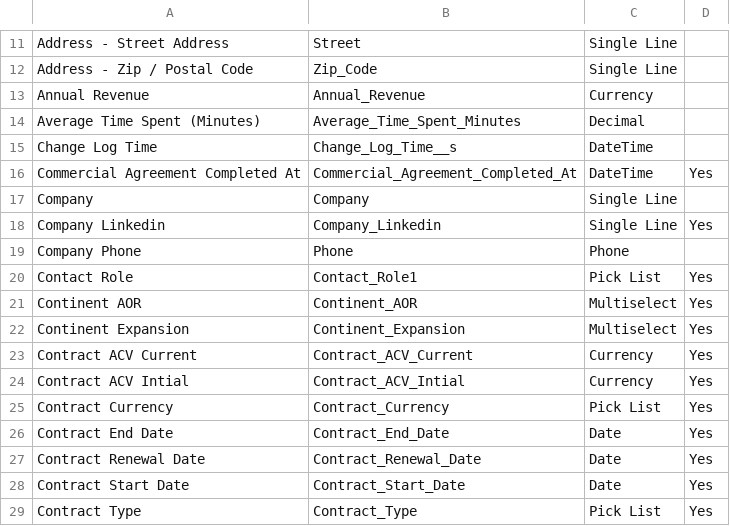
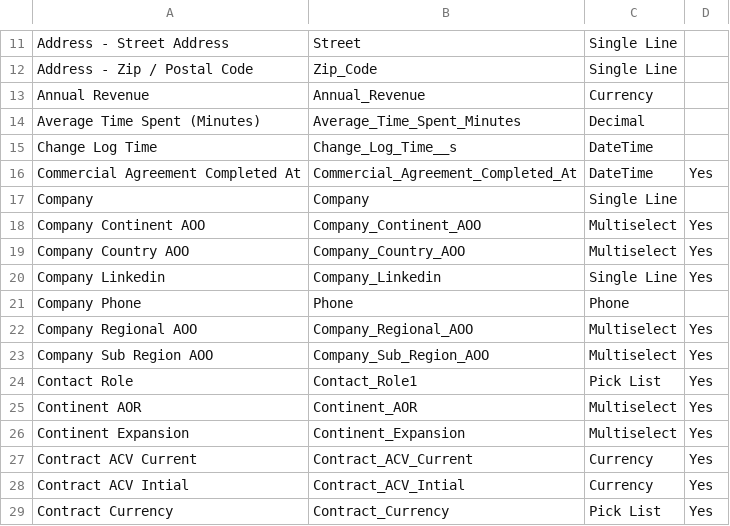
Before and after one commit to tsolomon89/zoho-functions, a CSV file: .agents/context/api_field_names/zoho_leads_api_names.csv, drawn as a sheet; only a part is shown, gaps mark what is left out; the shorter side is filled out with more unchanged rows; the diff names each change by its address in the sheet, - before the commit and + after, or states it on an @@ line.

```diff
--- a/.agents/context/api_field_names/zoho_leads_api_names.csv
+++ b/.agents/context/api_field_names/zoho_leads_api_names.csv
+row 18: Company Continent AOO | Company_Continent_AOO | Multiselect | Yes
+row 19: Company Country AOO | Company_Country_AOO | Multiselect | Yes
+row 22: Company Regional AOO | Company_Regional_AOO | Multiselect | Yes
+row 23: Company Sub Region AOO | Company_Sub_Region_AOO | Multiselect | Yes
```
Also changed, not shown: .agents/context/api_field_names/zoho_accounts_api_names.csv, .agents/context/api_field_names/zoho_contacts_api_names.csv, 4 other files.
